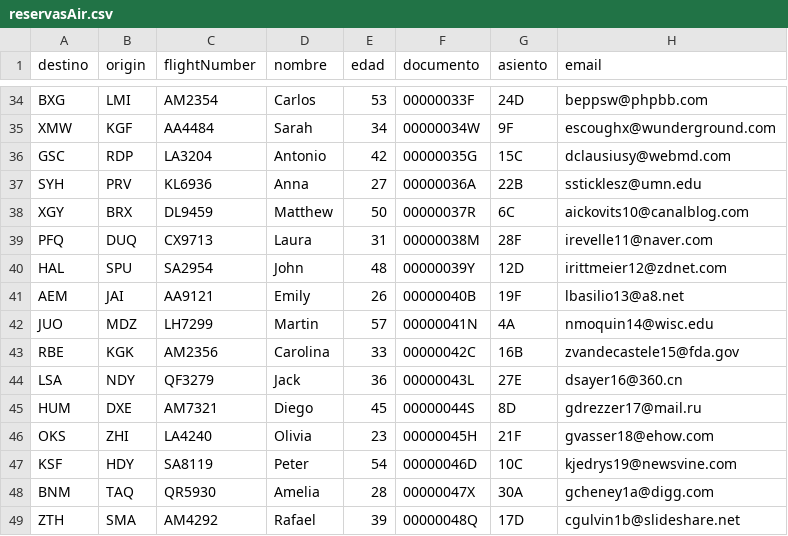
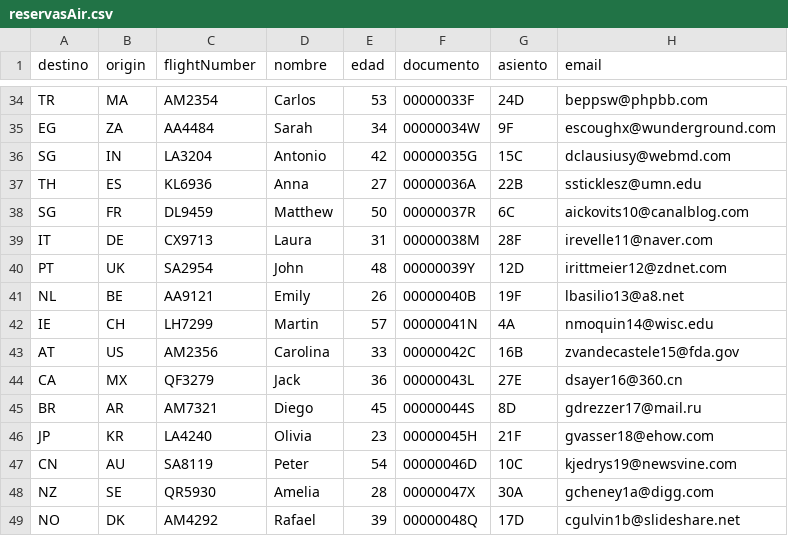
Before and after one commit to xvi-r/FileSystem, a CSV file: src/main/resources/csv/reservasAir.csv, drawn as a sheet; only a part is shown, gaps mark what is left out; the diff covers the shown part only; the diff names each change by its address in the sheet, - before the commit and + after, or states it on an @@ line.

```diff
--- a/src/main/resources/csv/reservasAir.csv
+++ b/src/main/resources/csv/reservasAir.csv
-A34 (destino): BXG
+A34 (destino): TR
-B34 (origin): LMI
+B34 (origin): MA
-A35 (destino): XMW
+A35 (destino): EG
-B35 (origin): KGF
+B35 (origin): ZA
-A36 (destino): GSC
+A36 (destino): SG
-B36 (origin): RDP
+B36 (origin): IN
-A37 (destino): SYH
+A37 (destino): TH
-B37 (origin): PRV
+B37 (origin): ES
-A38 (destino): XGY
+A38 (destino): SG
-B38 (origin): BRX
+B38 (origin): FR
-A39 (destino): PFQ
+A39 (destino): IT
-B39 (origin): DUQ
+B39 (origin): DE
-A40 (destino): HAL
+A40 (destino): PT
-B40 (origin): SPU
+B40 (origin): UK
-A41 (destino): AEM
+A41 (destino): NL
-B41 (origin): JAI
+B41 (origin): BE
-A42 (destino): JUO
+A42 (destino): IE
-B42 (origin): MDZ
+B42 (origin): CH
-A43 (destino): RBE
+A43 (destino): AT
-B43 (origin): KGK
+B43 (origin): US
-A44 (destino): LSA
+A44 (destino): CA
-B44 (origin): NDY
+B44 (origin): MX
-A45 (destino): HUM
+A45 (destino): BR
-B45 (origin): DXE
+B45 (origin): AR
-A46 (destino): OKS
+A46 (destino): JP
-B46 (origin): ZHI
+B46 (origin): KR
-A47 (destino): KSF
+A47 (destino): CN
-B47 (origin): HDY
+B47 (origin): AU
-A48 (destino): BNM
+A48 (destino): NZ
-B48 (origin): TAQ
+B48 (origin): SE
-A49 (destino): ZTH
+A49 (destino): NO
-B49 (origin): SMA
+B49 (origin): DK
```
Also changed, not shown: 80 edited cells elsewhere in this file, reservas_100_con_colisiones.csv, reservas_colisiones_nuevas.csv, 2 other files.
